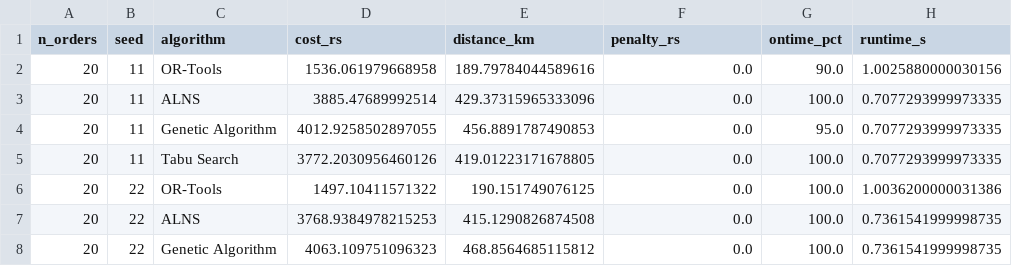
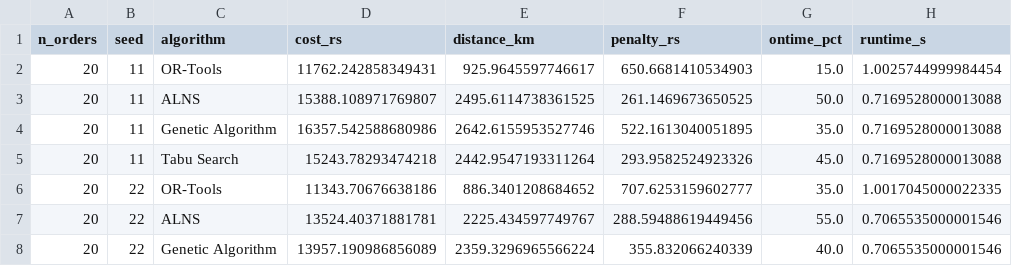
Before and after one commit to Madhan-KJ/Trajecta, a CSV file: results/scalability_summary.csv, drawn as a sheet; only a part is shown; the diff covers the shown part only.

```diff
--- a/results/scalability_summary.csv
+++ b/results/scalability_summary.csv
@@ -1,8 +1,8 @@
 n_orders,seed,algorithm,cost_rs,distance_km,penalty_rs,ontime_pct,runtime_s
-20,11,OR-Tools,1536.061979668958,189.79784044589616,0.0,90.0,1.0025880000030156
-20,11,ALNS,3885.47689992514,429.37315965333096,0.0,100.0,0.7077293999973335
-20,11,Genetic Algorithm,4012.9258502897055,456.8891787490853,0.0,95.0,0.7077293999973335
-20,11,Tabu Search,3772.2030956460126,419.01223171678805,0.0,100.0,0.7077293999973335
-20,22,OR-Tools,1497.10411571322,190.151749076125,0.0,100.0,1.0036200000031386
-20,22,ALNS,3768.9384978215253,415.1290826874508,0.0,100.0,0.7361541999998735
-20,22,Genetic Algorithm,4063.109751096323,468.8564685115812,0.0,100.0,0.7361541999998735
+20,11,OR-Tools,11762.242858349431,925.9645597746617,650.6681410534903,15.0,1.0025744999984454
+20,11,ALNS,15388.108971769807,2495.6114738361525,261.1469673650525,50.0,0.7169528000013088
+20,11,Genetic Algorithm,16357.542588680986,2642.6155953527746,522.1613040051895,35.0,0.7169528000013088
+20,11,Tabu Search,15243.78293474218,2442.9547193311264,293.9582524923326,45.0,0.7169528000013088
+20,22,OR-Tools,11343.70676638186,886.3401208684652,707.6253159602777,35.0,1.0017045000022335
+20,22,ALNS,13524.40371881781,2225.434597749767,288.59488619449456,55.0,0.7065535000001546
+20,22,Genetic Algorithm,13957.190986856089,2359.3296965566224,355.832066240339,40.0,0.7065535000001546
```
Also changed, not shown: 109 edited cells elsewhere in this file, results/ablation_summary.csv, results/benchmark_algorithm_runs.csv, 10 other files.
